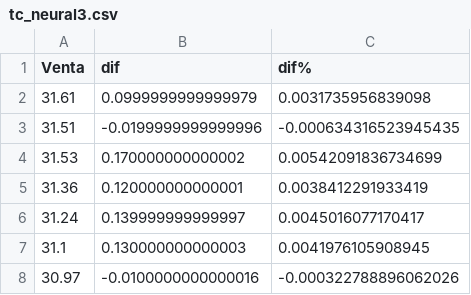
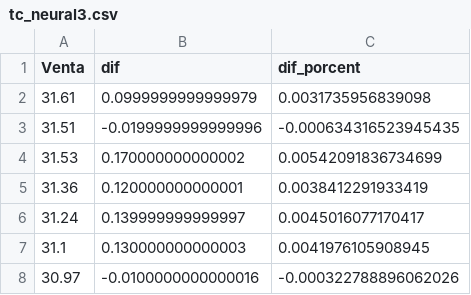
Before and after one commit to prodriguezl1998/TC, a CSV file: tc_neural3.csv, drawn as a sheet; only a part is shown; the diff names each change by its address in the sheet, - before the commit and + after, or states it on an @@ line.

Commit message:
Update tc_neural3.csv

```diff
--- a/tc_neural3.csv
+++ b/tc_neural3.csv
-C1: dif%
+C1: dif_porcent
```
